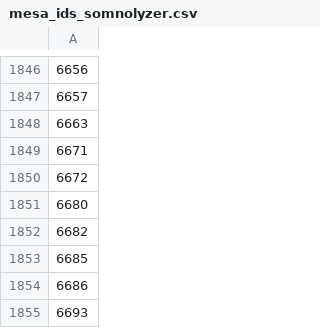
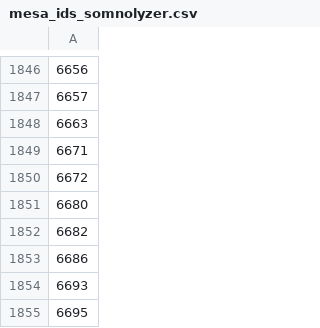
Before and after one commit to JulianBvW/Wearable-Sleep-Event-Detection, a CSV file: wearsed/dataset/data_ids/mesa_ids_somnolyzer.csv, drawn as a sheet; only a part is shown, gaps mark what is left out; the shorter side is filled out with more unchanged rows.

Commit message:
Removed scoring 6685 for not containing data

```diff
--- a/wearsed/dataset/data_ids/mesa_ids_somnolyzer.csv
+++ b/wearsed/dataset/data_ids/mesa_ids_somnolyzer.csv
@@ -1852,3 +1852,2 @@
 6682
-6685
 6686
```
